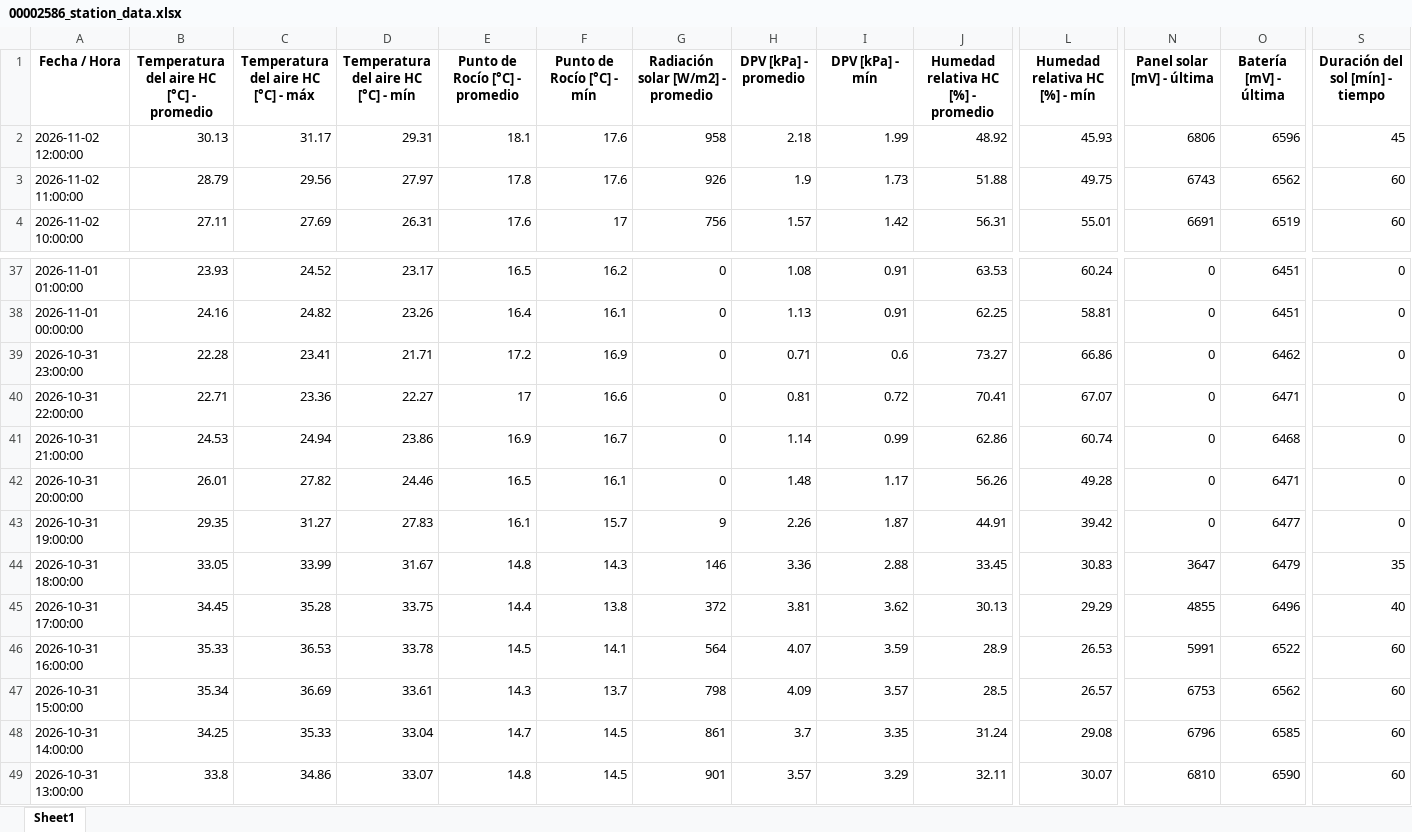
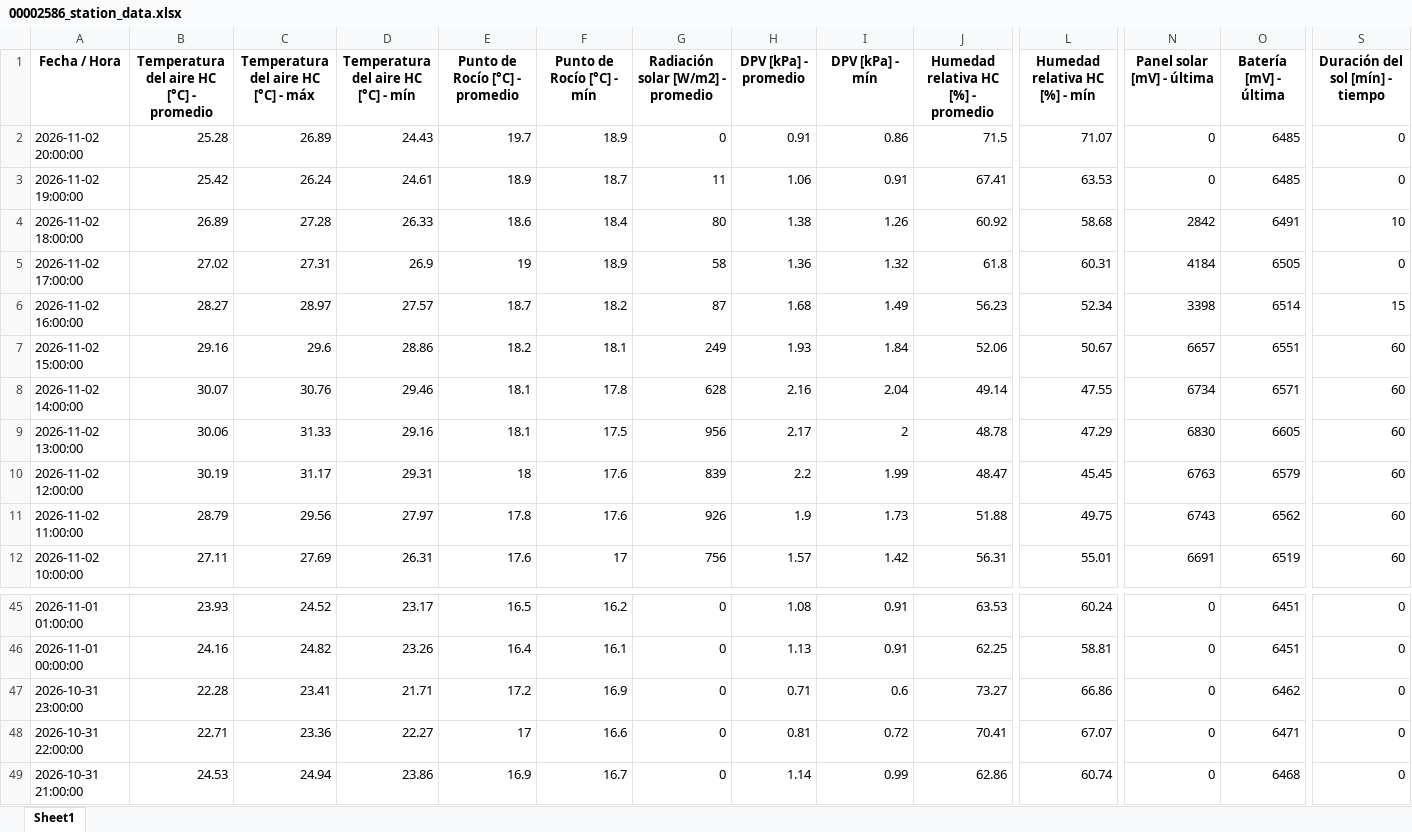
Before and after one commit to intasalta/imetos, an Excel workbook: 00002586_station_data.xlsx, sheet Sheet1, drawn as a sheet; only a part is shown, gaps mark what is left out; values as stored, in another font and other column widths than the file's, no borders; removed rows and columns are numbered as before the commit, all else as after; rows hold the shown columns only; the diff names each change by its address in the sheet, - before the commit and + after, or states it on an @@ line.

```diff
--- a/00002586_station_data.xlsx (sheet Sheet1)
+++ b/00002586_station_data.xlsx (sheet Sheet1)
+row 2: 2026-11-02 20:00:00 | 25.28 | 26.89 | 24.43 | 19.7 | 18.9 | 0 | 0.91 | 0.86 | 71.5 | 71.07 | 0 | 6485 | 0
+row 3: 2026-11-02 19:00:00 | 25.42 | 26.24 | 24.61 | 18.9 | 18.7 | 11 | 1.06 | 0.91 | 67.41 | 63.53 | 0 | 6485 | 0
+row 4: 2026-11-02 18:00:00 | 26.89 | 27.28 | 26.33 | 18.6 | 18.4 | 80 | 1.38 | 1.26 | 60.92 | 58.68 | 2842 | 6491 | 10
+row 5: 2026-11-02 17:00:00 | 27.02 | 27.31 | 26.9 | 19 | 18.9 | 58 | 1.36 | 1.32 | 61.8 | 60.31 | 4184 | 6505 | 0
+row 6: 2026-11-02 16:00:00 | 28.27 | 28.97 | 27.57 | 18.7 | 18.2 | 87 | 1.68 | 1.49 | 56.23 | 52.34 | 3398 | 6514 | 15
+row 7: 2026-11-02 15:00:00 | 29.16 | 29.6 | 28.86 | 18.2 | 18.1 | 249 | 1.93 | 1.84 | 52.06 | 50.67 | 6657 | 6551 | 60
+row 8: 2026-11-02 14:00:00 | 30.07 | 30.76 | 29.46 | 18.1 | 17.8 | 628 | 2.16 | 2.04 | 49.14 | 47.55 | 6734 | 6571 | 60
+row 9: 2026-11-02 13:00:00 | 30.06 | 31.33 | 29.16 | 18.1 | 17.5 | 956 | 2.17 | 2 | 48.78 | 47.29 | 6830 | 6605 | 60
-B10: 30.13
+B10: 30.19
-E10 (Punto de Rocío [°C] - promedio): 18.1
+E10 (Punto de Rocío [°C] - promedio): 18
-G10: 958
+G10: 839
-H10 (DPV [kPa] - promedio): 2.18
+H10 (DPV [kPa] - promedio): 2.2
-J10: 48.92
+J10: 48.47
-L10 (Humedad relativa HC [%] - mín): 45.93
+L10 (Humedad relativa HC [%] - mín): 45.45
-N10 (Panel solar [mV] - última): 6806
+N10 (Panel solar [mV] - última): 6763
-O10 (Batería [mV] - última): 6596
+O10 (Batería [mV] - última): 6579
-S10 (Duración del sol [mín] - tiempo): 45
+S10 (Duración del sol [mín] - tiempo): 60
-row 42: 2026-10-31 20:00:00 | 26.01 | 27.82 | 24.46 | 16.5 | 16.1 | 0 | 1.48 | 1.17 | 56.26 | 49.28 | 0 | 6471 | 0
-row 43: 2026-10-31 19:00:00 | 29.35 | 31.27 | 27.83 | 16.1 | 15.7 | 9 | 2.26 | 1.87 | 44.91 | 39.42 | 0 | 6477 | 0
-row 44: 2026-10-31 18:00:00 | 33.05 | 33.99 | 31.67 | 14.8 | 14.3 | 146 | 3.36 | 2.88 | 33.45 | 30.83 | 3647 | 6479 | 35
-row 45: 2026-10-31 17:00:00 | 34.45 | 35.28 | 33.75 | 14.4 | 13.8 | 372 | 3.81 | 3.62 | 30.13 | 29.29 | 4855 | 6496 | 40
-row 46: 2026-10-31 16:00:00 | 35.33 | 36.53 | 33.78 | 14.5 | 14.1 | 564 | 4.07 | 3.59 | 28.9 | 26.53 | 5991 | 6522 | 60
-row 47: 2026-10-31 15:00:00 | 35.34 | 36.69 | 33.61 | 14.3 | 13.7 | 798 | 4.09 | 3.57 | 28.5 | 26.57 | 6753 | 6562 | 60
-row 48: 2026-10-31 14:00:00 | 34.25 | 35.33 | 33.04 | 14.7 | 14.5 | 861 | 3.7 | 3.35 | 31.24 | 29.08 | 6796 | 6585 | 60
-row 49: 2026-10-31 13:00:00 | 33.8 | 34.86 | 33.07 | 14.8 | 14.5 | 901 | 3.57 | 3.29 | 32.11 | 30.07 | 6810 | 6590 | 60
```
Also changed, not shown: 00002646_station_data.xlsx, 4 other files.
